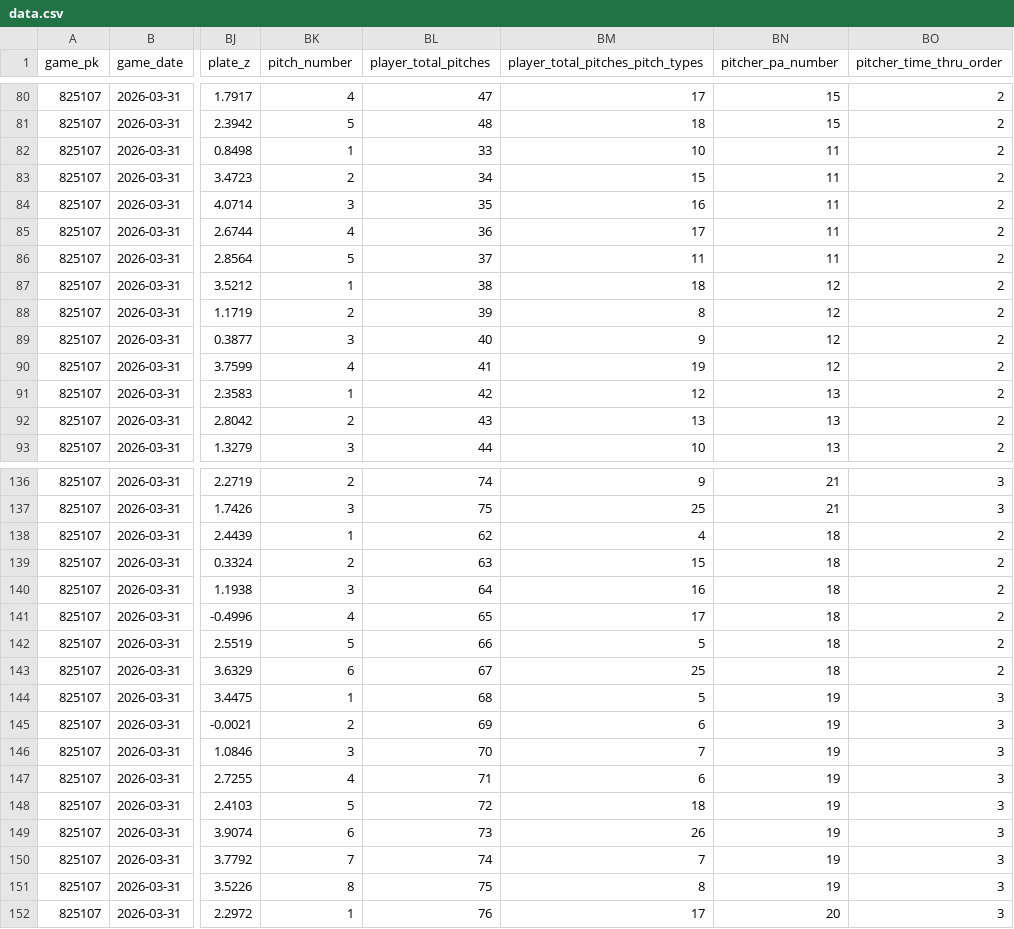
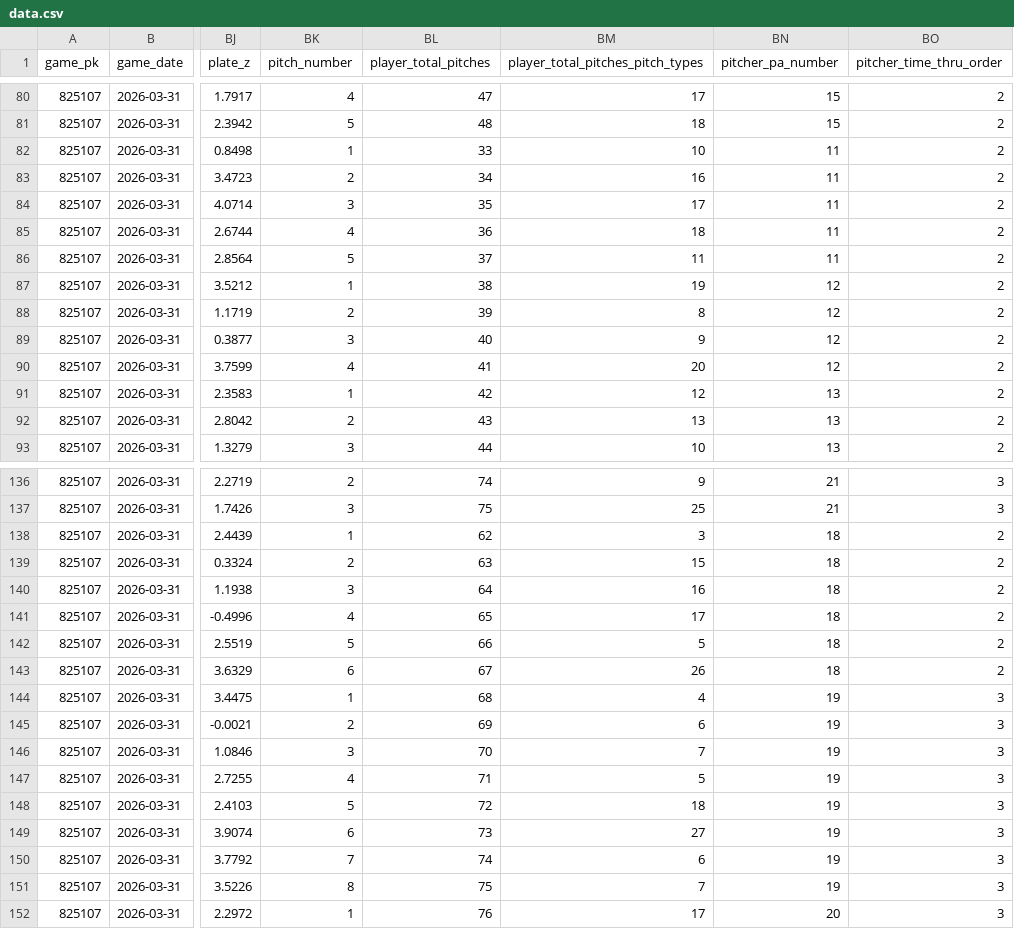
Before and after one commit to ecode-rock/baseball-live, a CSV file: data/data.csv, drawn as a sheet; only a part is shown, gaps mark what is left out; the diff covers the shown part only; the diff names each change by its address in the sheet, - before the commit and + after, or states it on an @@ line.

```diff
--- a/data/data.csv
+++ b/data/data.csv
-BM83 (player_total_pitches_pitch_types): 15
+BM83 (player_total_pitches_pitch_types): 16
-BM84 (player_total_pitches_pitch_types): 16
+BM84 (player_total_pitches_pitch_types): 17
-BM85 (player_total_pitches_pitch_types): 17
+BM85 (player_total_pitches_pitch_types): 18
-BM87 (player_total_pitches_pitch_types): 18
+BM87 (player_total_pitches_pitch_types): 19
-BM90 (player_total_pitches_pitch_types): 19
+BM90 (player_total_pitches_pitch_types): 20
-BM138 (player_total_pitches_pitch_types): 4
+BM138 (player_total_pitches_pitch_types): 3
-BM143 (player_total_pitches_pitch_types): 25
+BM143 (player_total_pitches_pitch_types): 26
-BM144 (player_total_pitches_pitch_types): 5
+BM144 (player_total_pitches_pitch_types): 4
-BM147 (player_total_pitches_pitch_types): 6
+BM147 (player_total_pitches_pitch_types): 5
-BM149 (player_total_pitches_pitch_types): 26
+BM149 (player_total_pitches_pitch_types): 27
-BM150 (player_total_pitches_pitch_types): 7
+BM150 (player_total_pitches_pitch_types): 6
-BM151 (player_total_pitches_pitch_types): 8
+BM151 (player_total_pitches_pitch_types): 7
```
Also changed, not shown: 25 edited cells elsewhere in this file.
